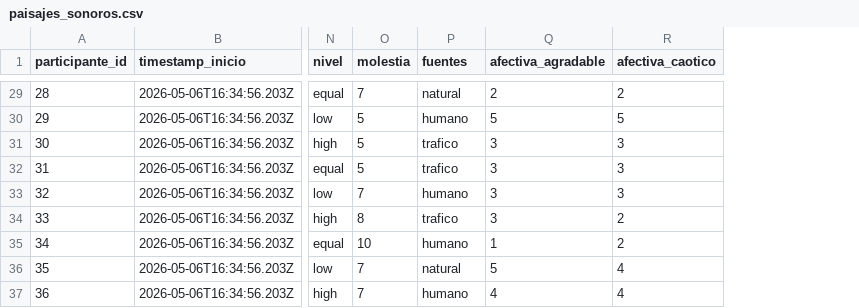
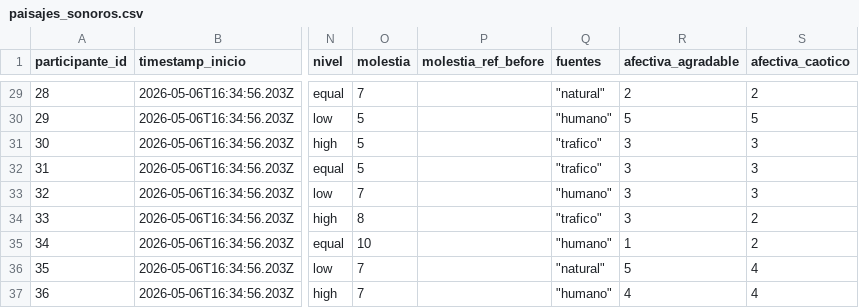
Before and after one commit to Jandenaguer/paisajessonoros, a CSV file: CSV/paisajes_sonoros.csv, drawn as a sheet; only a part is shown, gaps mark what is left out; addresses are those after the commit; the diff covers the shown part only; the diff names each change by its address in the sheet, - before the commit and + after, or states it on an @@ line.

```diff
--- a/CSV/paisajes_sonoros.csv
+++ b/CSV/paisajes_sonoros.csv
+column P (molestia_ref_before), empty
-Q29 (fuentes): natural
+Q29 (fuentes): "natural"
-Q30 (fuentes): humano
+Q30 (fuentes): "humano"
-Q31:Q32 (fuentes): trafico
+Q31:Q32 (fuentes): "trafico"
-Q33 (fuentes): humano
+Q33 (fuentes): "humano"
-Q34 (fuentes): trafico
+Q34 (fuentes): "trafico"
-Q35 (fuentes): humano
+Q35 (fuentes): "humano"
-Q36 (fuentes): natural
+Q36 (fuentes): "natural"
-Q37 (fuentes): humano
+Q37 (fuentes): "humano"
```
Also changed, not shown: 27 edited cells elsewhere in this file, 12 other files.
